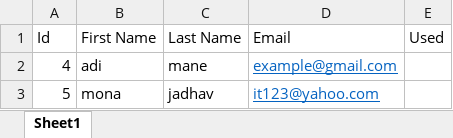
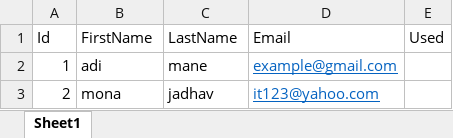
Before and after one commit to Ginger-Automation/Ginger, an Excel workbook: Ginger/Unit Tests/TestResources/EXCELS/TestExcel.xlsx, sheet Sheet1, drawn as a sheet; values as stored, in another font and other column widths than the file's, no borders; the diff names each change by its address in the sheet, - before the commit and + after, or states it on an @@ line.

Commit message:
Unit Test for Excel Read/Write

```diff
--- a/Ginger/Unit Tests/TestResources/EXCELS/TestExcel.xlsx (sheet Sheet1)
+++ b/Ginger/Unit Tests/TestResources/EXCELS/TestExcel.xlsx (sheet Sheet1)
-B1: First Name
+B1: FirstName
-C1: Last Name
+C1: LastName
-A2 (Id): 4
+A2 (Id): 1
-A3 (Id): 5
+A3 (Id): 2
```
Also changed, not shown: 1 other file.
